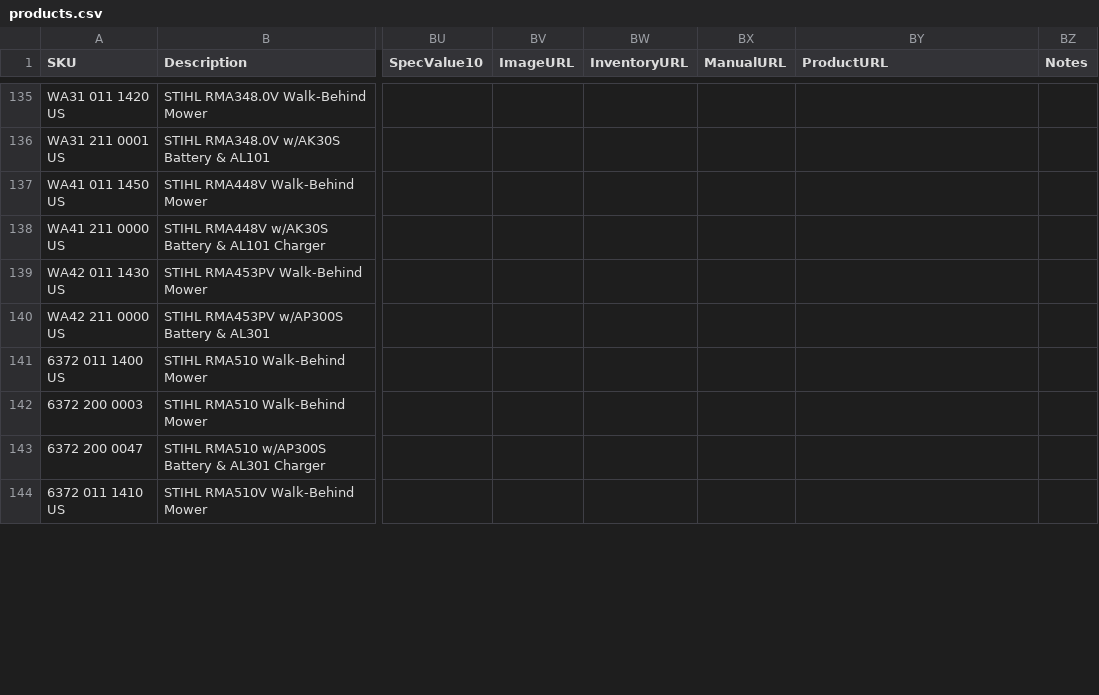
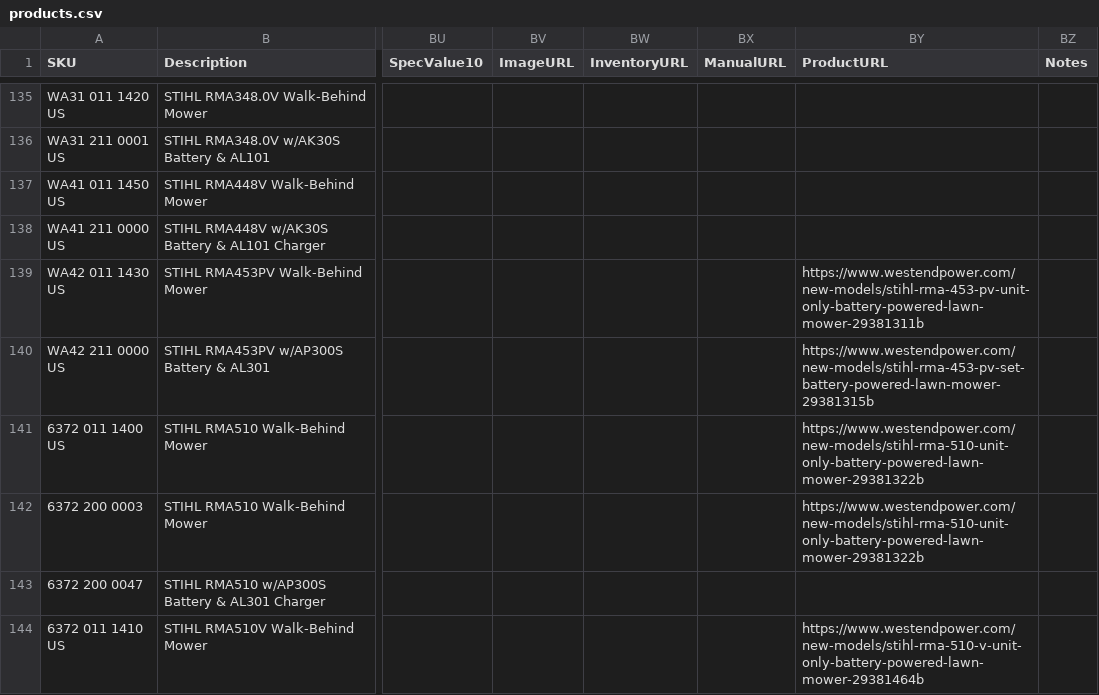
Before and after one commit to WestEndPower/stihl-battery-configurator, a CSV file: data/products.csv, drawn as a sheet; only a part is shown, gaps mark what is left out; the diff covers the shown part only; the diff names each change by its address in the sheet, - before the commit and + after, or states it on an @@ line.

Commit message:
Publish verified STIHL AP product page links

```diff
--- a/data/products.csv
+++ b/data/products.csv
-BY139 (ProductURL): (empty)
+BY139 (ProductURL): https://www.westendpower.com/new-models/stihl-rma-453-pv-unit-only-battery-powered-lawn-mower-29381311b
-BY140 (ProductURL): (empty)
+BY140 (ProductURL): https://www.westendpower.com/new-models/stihl-rma-453-pv-set-battery-powered-lawn-mower-29381315b
-BY141:BY142 (ProductURL): (empty)
+BY141:BY142 (ProductURL): https://www.westendpower.com/new-models/stihl-rma-510-unit-only-battery-powered-lawn-mower-29381322b
-BY144 (ProductURL): (empty)
+BY144 (ProductURL): https://www.westendpower.com/new-models/stihl-rma-510-v-unit-only-battery-powered-lawn-mower-29381464b
```
Also changed, not shown: 52 edited cells elsewhere in this file.
